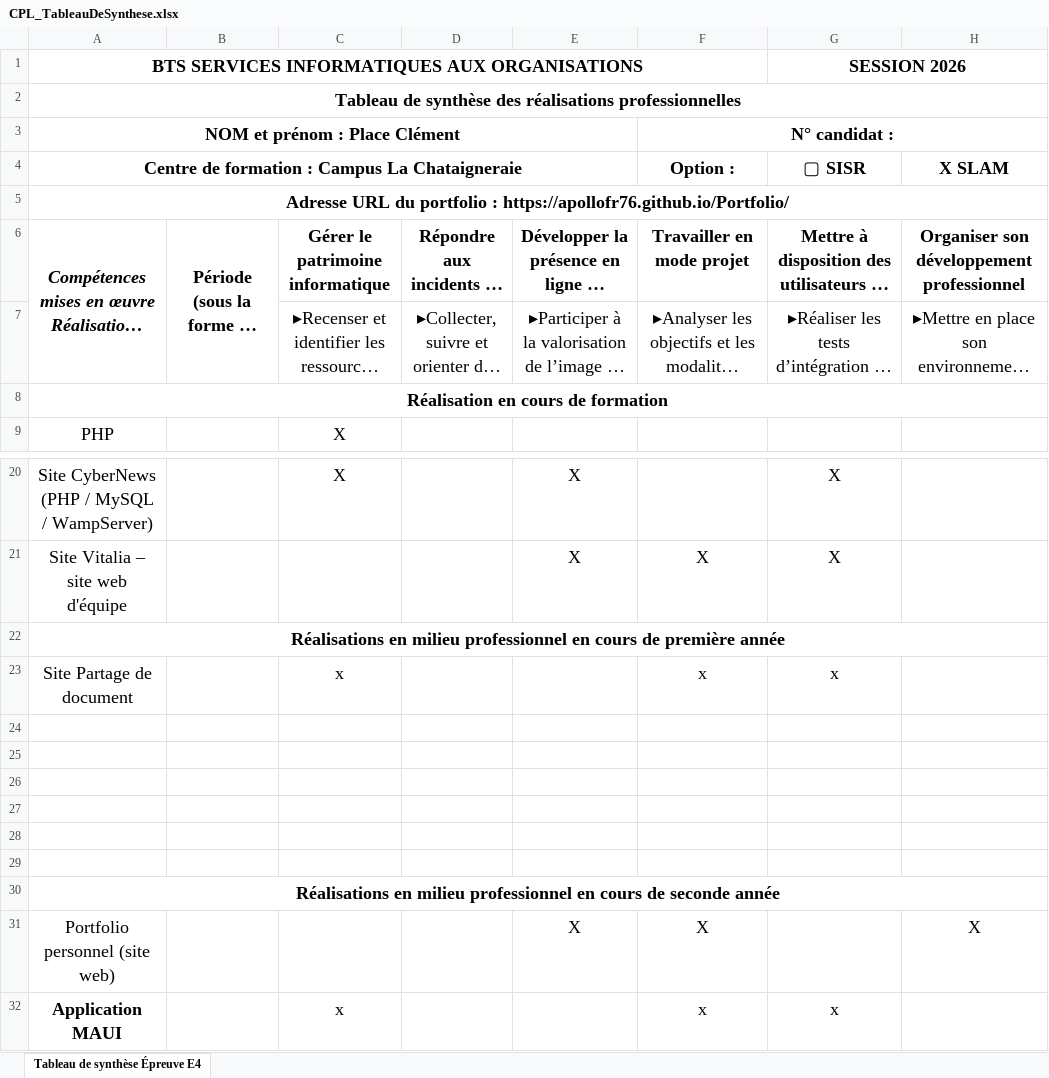
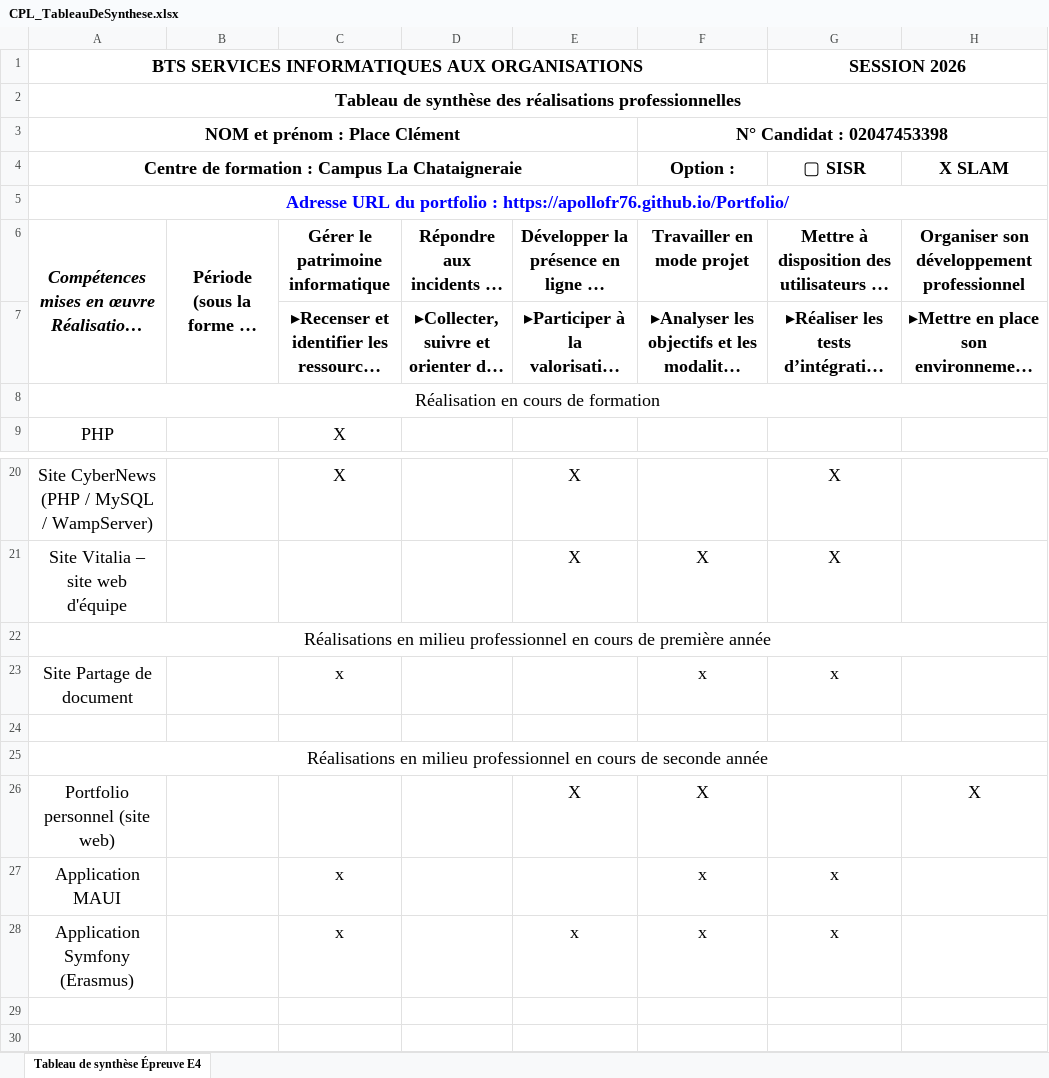
Before and after one commit to ApolloFr76/Portfolio, an Excel workbook: TableauSynthese/CPL_TableauDeSynthese.xlsx, sheet Tableau de synthèse Épreuve E4, drawn as a sheet; only a part is shown, gaps mark what is left out; long unchanged cells end in …; values as stored, in another font and other column widths than the file's, no borders; removed rows and columns are numbered as before the commit, all else as after; the diff names each change by its address in the sheet, - before the commit and + after, or states it on an @@ line.

```diff
--- a/TableauSynthese/CPL_TableauDeSynthese.xlsx (sheet Tableau de synthèse Épreuve E4)
+++ b/TableauSynthese/CPL_TableauDeSynthese.xlsx (sheet Tableau de synthèse Épreuve E4)
-F3 (Option :): N° candidat :
+F3 (Option :): N° Candidat : 02047453398
-A5 text colour: black
+A5 text colour: #0000FF
-C7:H7 bold: off
+C7:H7 bold: on
-A8 bold: on
+A8 bold: off
-A22 bold: on
+A22 bold: off
-row 25: (empty)
-row 26: (empty)
-row 27: (empty)
-row 28: (empty)
-row 29: (empty)
-A25 bold: on
+A25 bold: off
-A27 bold: on
+A27 bold: off
+row 28: Application Symfony (Erasmus) |  | x |  | x | x | x
```
Also changed, not shown: 4 other files.
